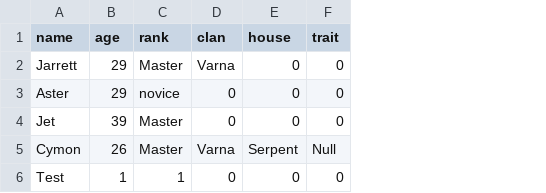
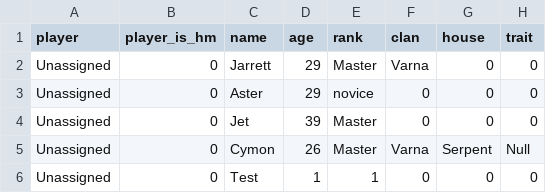
Before and after one commit to Astral-Enigma/NovaNet, a CSV file: nova-blank/character/characters.csv, drawn as a sheet; only a part is shown; the diff names each change by its address in the sheet, - before the commit and + after, or states it on an @@ line.

```diff
--- a/nova-blank/character/characters.csv
+++ b/nova-blank/character/characters.csv
+column A (player), rows 2-6: all Unassigned
+column B (player_is_hm), rows 2-6: all 0
```
